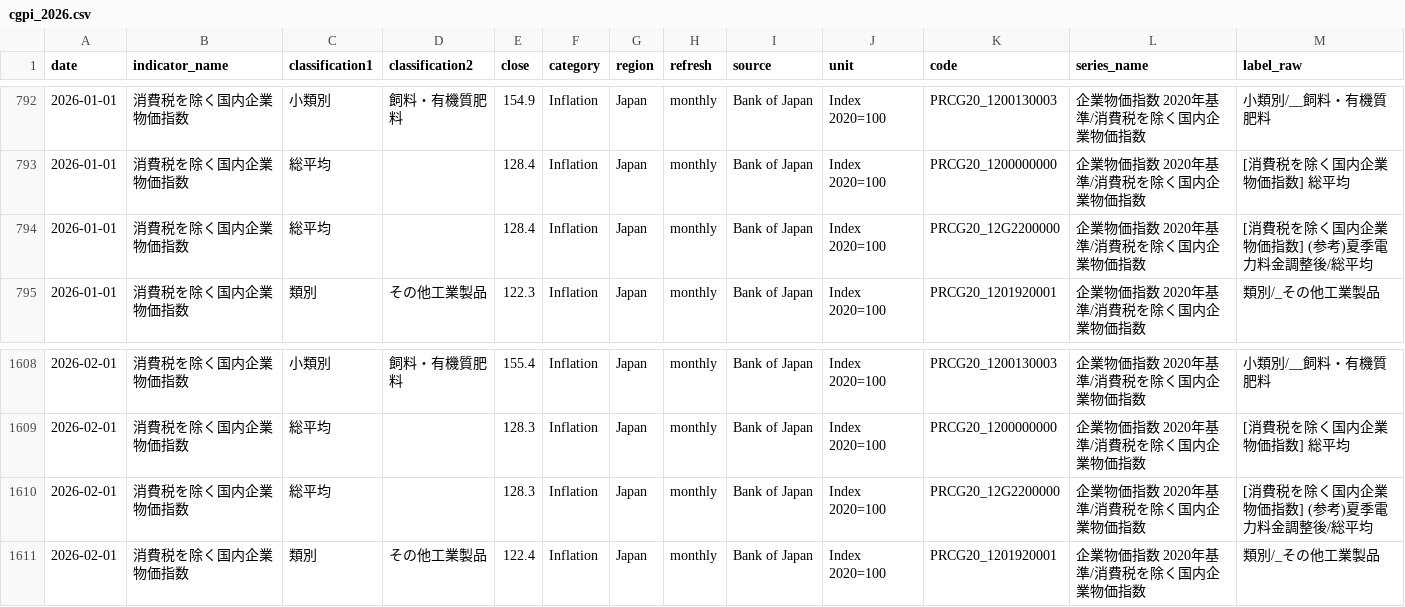
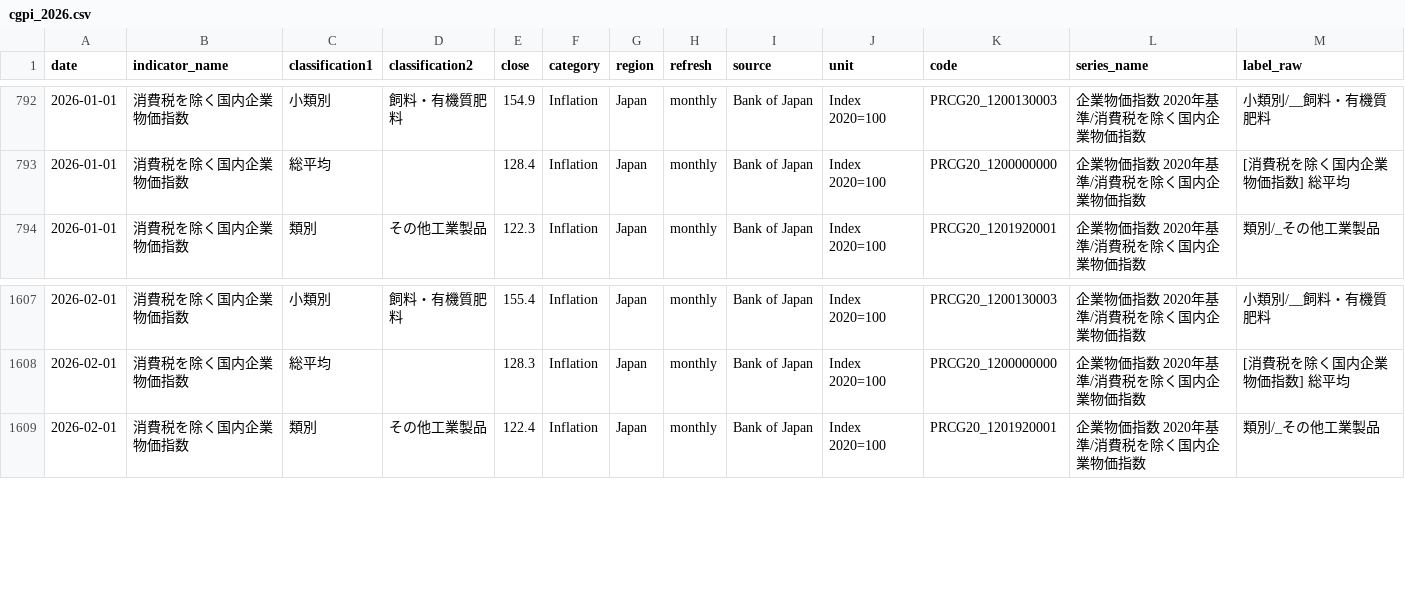
Before and after one commit to tomoki1982/Trend-Analysis, a CSV file: data/cgpi_2026.csv, drawn as a sheet; only a part is shown, gaps mark what is left out.

Commit message:
Deduplicate CGPI export rows

```diff
--- a/data/cgpi_2026.csv
+++ b/data/cgpi_2026.csv
@@ -793,3 +793,2 @@
 2026-01-01,消費税を除く国内企業物価指数,総平均,,128.4,Inflation,Japan,monthly,Bank of Japan,Index 2020=100,PRCG20_1200000000,企業物価指数 2020年基準/消費税を除く国内企業物価指数,[消費税を除く国内企業物価指数] 総平均
-2026-01-01,消費税を除く国内企業物価指数,総平均,,128.4,Inflation,Japan,monthly,Bank of Japan,Index 2020=100,PRCG20_12G2200000,企業物価指数 2020年基準/消費税を除く国内企業物価指数,[消費税を除く国内企業物価指数] (参考)夏季電力料金調整後/総平均
 2026-01-01,消費税を除く国内企業物価指数,類別,その他工業製品,122.3,Inflation,Japan,monthly,Bank of Japan,Index 2020=100,PRCG20_1201920001,企業物価指数 2020年基準/消費税を除く国内企業物価指数,類別/_その他工業製品
@@ -1609,3 +1608,2 @@
 2026-02-01,消費税を除く国内企業物価指数,総平均,,128.3,Inflation,Japan,monthly,Bank of Japan,Index 2020=100,PRCG20_1200000000,企業物価指数 2020年基準/消費税を除く国内企業物価指数,[消費税を除く国内企業物価指数] 総平均
-2026-02-01,消費税を除く国内企業物価指数,総平均,,128.3,Inflation,Japan,monthly,Bank of Japan,Index 2020=100,PRCG20_12G2200000,企業物価指数 2020年基準/消費税を除く国内企業物価指数,[消費税を除く国内企業物価指数] (参考)夏季電力料金調整後/総平均
 2026-02-01,消費税を除く国内企業物価指数,類別,その他工業製品,122.4,Inflation,Japan,monthly,Bank of Japan,Index 2020=100,PRCG20_1201920001,企業物価指数 2020年基準/消費税を除く国内企業物価指数,類別/_その他工業製品
```
Also changed, not shown: data/cgpi_2026_lite.csv, 13 other files.
